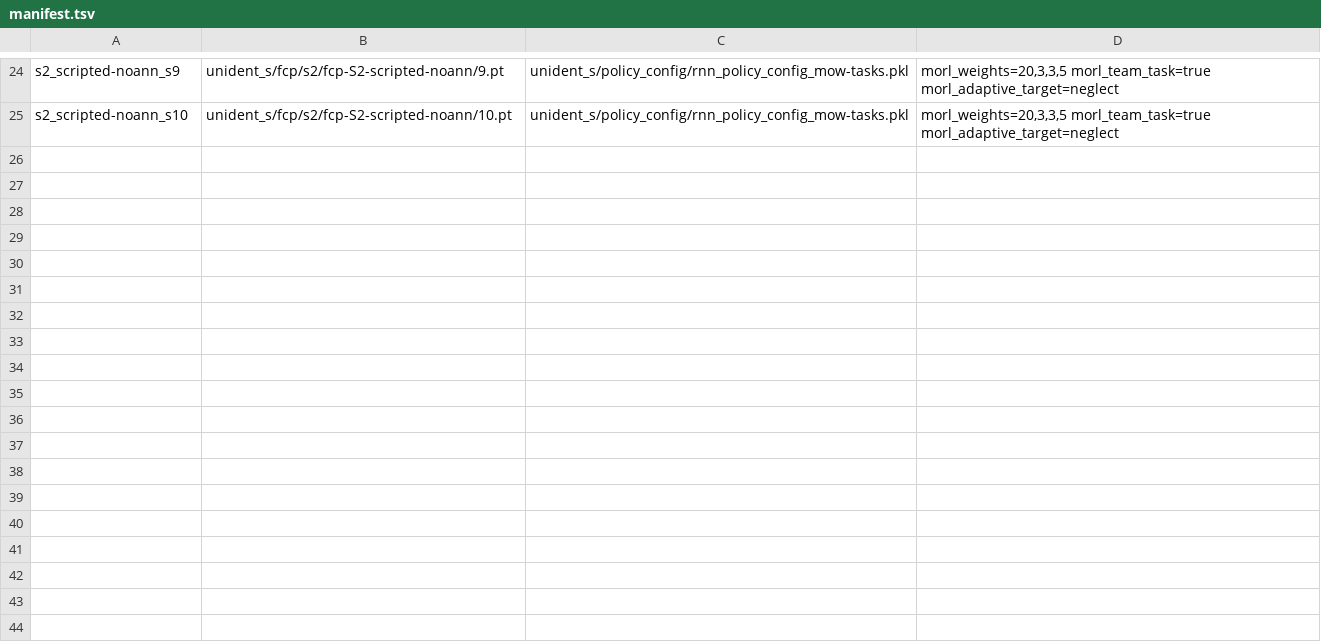
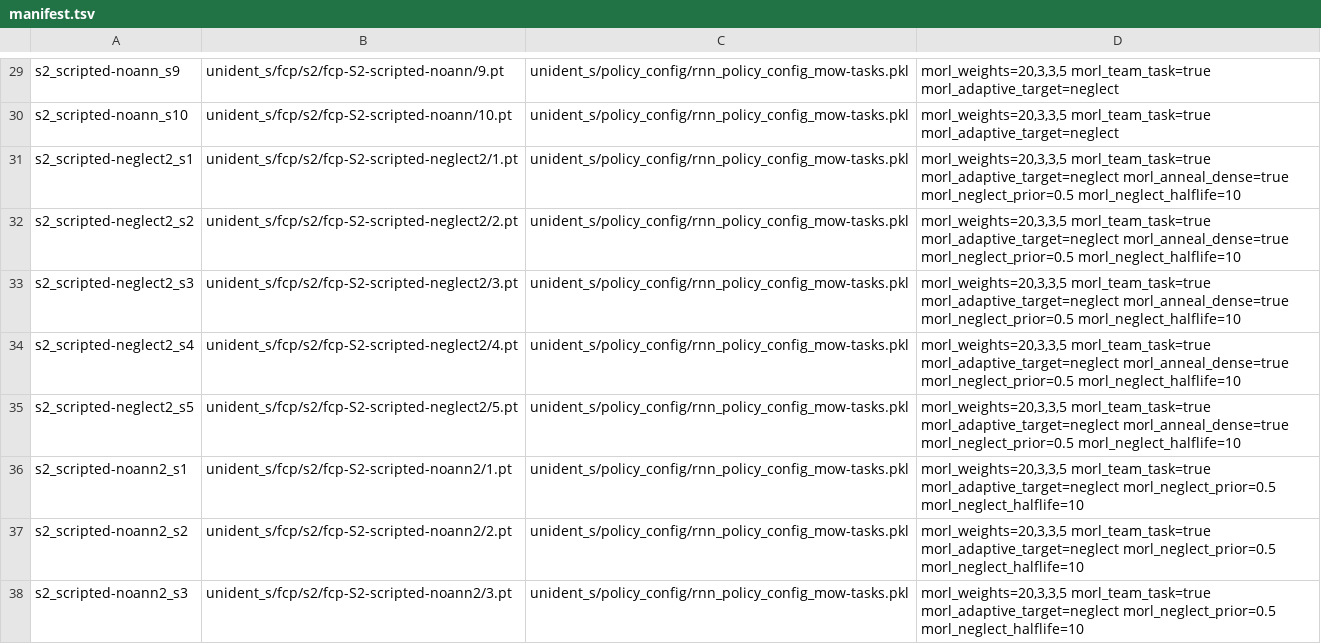
Before and after one commit to Verushan/masters-research, a TSV file: experiments/results/fillin/unident_s-step8/manifest.tsv, drawn as a sheet; only a part is shown, gaps mark what is left out; the diff covers the shown part only.

```diff
--- a/experiments/results/fillin/unident_s-step8/manifest.tsv
+++ b/experiments/results/fillin/unident_s-step8/manifest.tsv
@@ -25 +30,9 @@ s2_scripted-noann_s9	unident_s/fcp/s2/fcp-S2-scripted-noann/9.pt	unident_s/polic
 s2_scripted-noann_s10	unident_s/fcp/s2/fcp-S2-scripted-noann/10.pt	unident_s/policy_config/rnn_policy_config_mow-tasks.pkl	morl_weights=20,3,3,5 morl_team_task=true morl_adaptive_target=neglect
+s2_scripted-neglect2_s1	unident_s/fcp/s2/fcp-S2-scripted-neglect2/1.pt	unident_s/policy_config/rnn_policy_config_mow-tasks.pkl	morl_weights=20,3,3,5 morl_team_task=true morl_adaptive_target=neglect morl_anneal_dense=true morl_neglect_prior=0.5 morl_neglect_halflife=10
+s2_scripted-neglect2_s2	unident_s/fcp/s2/fcp-S2-scripted-neglect2/2.pt	unident_s/policy_config/rnn_policy_config_mow-tasks.pkl	morl_weights=20,3,3,5 morl_team_task=true morl_adaptive_target=neglect morl_anneal_dense=true morl_neglect_prior=0.5 morl_neglect_halflife=10
+s2_scripted-neglect2_s3	unident_s/fcp/s2/fcp-S2-scripted-neglect2/3.pt	unident_s/policy_config/rnn_policy_config_mow-tasks.pkl	morl_weights=20,3,3,5 morl_team_task=true morl_adaptive_target=neglect morl_anneal_dense=true morl_neglect_prior=0.5 morl_neglect_halflife=10
+s2_scripted-neglect2_s4	unident_s/fcp/s2/fcp-S2-scripted-neglect2/4.pt	unident_s/policy_config/rnn_policy_config_mow-tasks.pkl	morl_weights=20,3,3,5 morl_team_task=true morl_adaptive_target=neglect morl_anneal_dense=true morl_neglect_prior=0.5 morl_neglect_halflife=10
+s2_scripted-neglect2_s5	unident_s/fcp/s2/fcp-S2-scripted-neglect2/5.pt	unident_s/policy_config/rnn_policy_config_mow-tasks.pkl	morl_weights=20,3,3,5 morl_team_task=true morl_adaptive_target=neglect morl_anneal_dense=true morl_neglect_prior=0.5 morl_neglect_halflife=10
+s2_scripted-noann2_s1	unident_s/fcp/s2/fcp-S2-scripted-noann2/1.pt	unident_s/policy_config/rnn_policy_config_mow-tasks.pkl	morl_weights=20,3,3,5 morl_team_task=true morl_adaptive_target=neglect morl_neglect_prior=0.5 morl_neglect_halflife=10
+s2_scripted-noann2_s2	unident_s/fcp/s2/fcp-S2-scripted-noann2/2.pt	unident_s/policy_config/rnn_policy_config_mow-tasks.pkl	morl_weights=20,3,3,5 morl_team_task=true morl_adaptive_target=neglect morl_neglect_prior=0.5 morl_neglect_halflife=10
+s2_scripted-noann2_s3	unident_s/fcp/s2/fcp-S2-scripted-noann2/3.pt	unident_s/policy_config/rnn_policy_config_mow-tasks.pkl	morl_weights=20,3,3,5 morl_team_task=true morl_adaptive_target=neglect morl_neglect_prior=0.5 morl_neglect_halflife=10
```
Also changed, not shown: 12 added rows elsewhere in this file, 21 other files.
